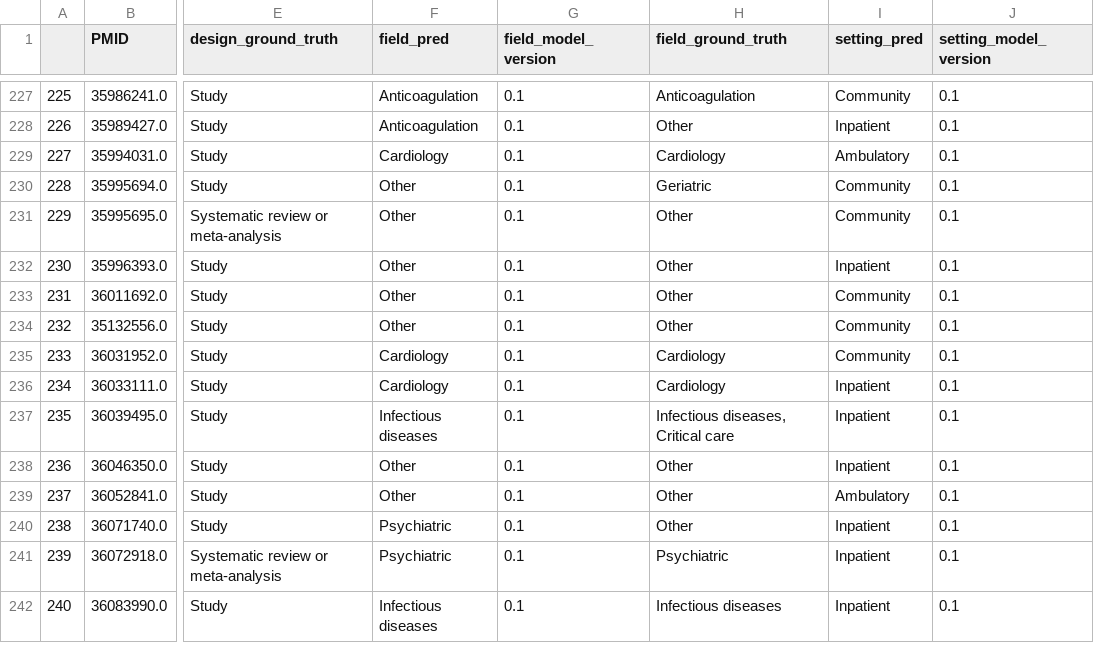
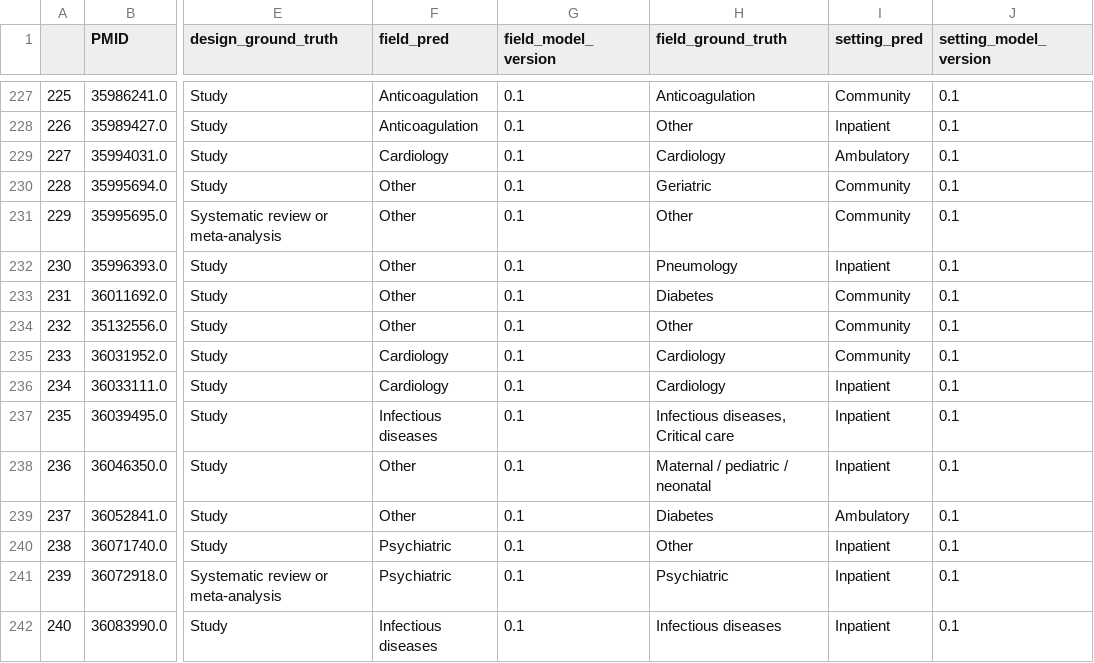
Before and after one commit to urppchusj/impactpharmacie, a CSV file: data/second_gen/predictions.csv, drawn as a sheet; only a part is shown, gaps mark what is left out; the diff covers the shown part only; the diff names each change by its address in the sheet, - before the commit and + after, or states it on an @@ line.

```diff
--- a/data/second_gen/predictions.csv
+++ b/data/second_gen/predictions.csv
-H232 (field_ground_truth): Other
+H232 (field_ground_truth): Pneumology
-H233 (field_ground_truth): Other
+H233 (field_ground_truth): Diabetes
-H238 (field_ground_truth): Other
+H238 (field_ground_truth): Maternal / pediatric / neonatal
-H239 (field_ground_truth): Other
+H239 (field_ground_truth): Diabetes
```
Also changed, not shown: 3 added rows and 86 edited cells elsewhere in this file, data/second_gen/extraction_log.csv, 2 other files.
